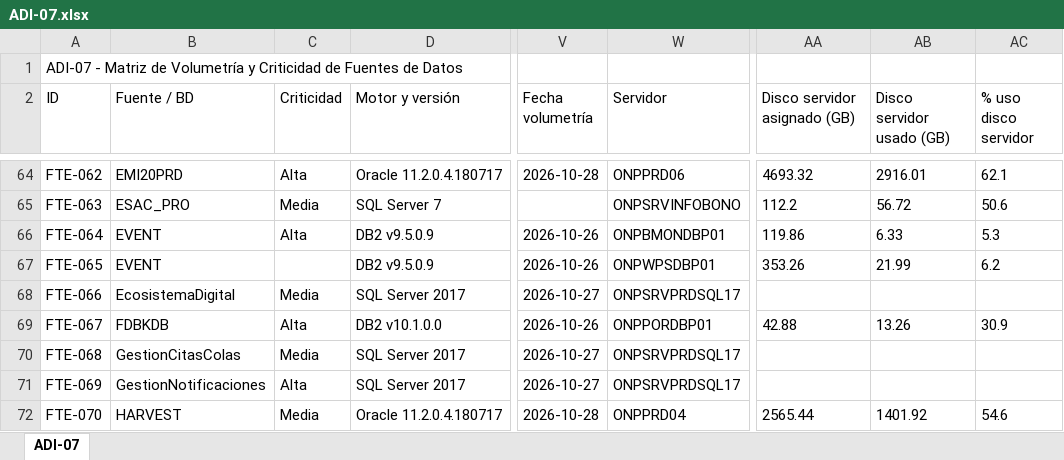
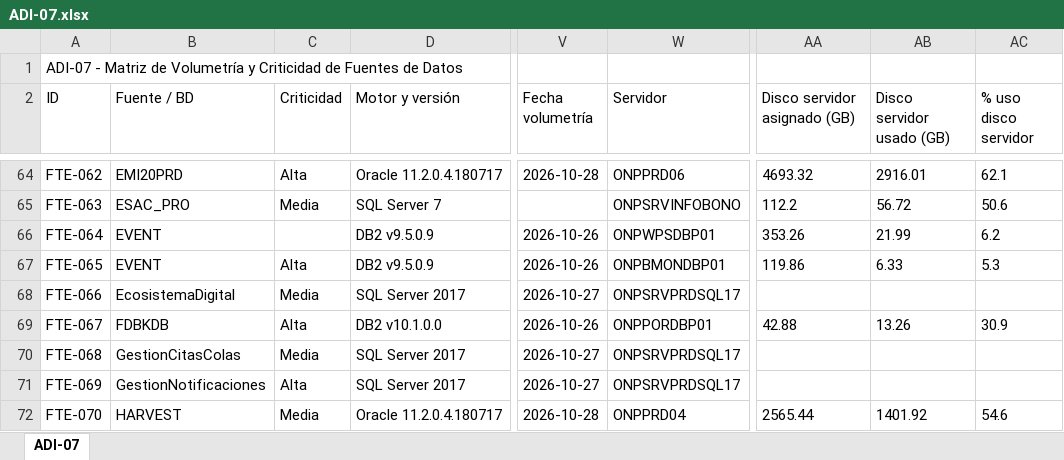
Before and after one commit to bienheladas/bdi_onp, an Excel workbook: client/public/artefactos/ADI-07.xlsx, sheet ADI-07, drawn as a sheet; only a part is shown, gaps mark what is left out; values as stored, in another font and other column widths than the file's, no borders; the diff covers the shown part only; the diff names each change by its address in the sheet, - before the commit and + after, or states it on an @@ line.

```diff
--- a/client/public/artefactos/ADI-07.xlsx (sheet ADI-07)
+++ b/client/public/artefactos/ADI-07.xlsx (sheet ADI-07)
-C66 (Criticidad): Alta
+C66 (Criticidad): (empty)
-W66 (Servidor): ONPBMONDBP01
+W66 (Servidor): ONPWPSDBP01
-AA66 (Disco servidor asignado (GB)): 119.86
+AA66 (Disco servidor asignado (GB)): 353.26
-AB66 (Disco servidor usado (GB)): 6.33
+AB66 (Disco servidor usado (GB)): 21.99
-AC66 (% uso disco servidor): 5.3
+AC66 (% uso disco servidor): 6.2
-C67 (Criticidad): (empty)
+C67 (Criticidad): Alta
-W67 (Servidor): ONPWPSDBP01
+W67 (Servidor): ONPBMONDBP01
-AA67 (Disco servidor asignado (GB)): 353.26
+AA67 (Disco servidor asignado (GB)): 119.86
-AB67 (Disco servidor usado (GB)): 21.99
+AB67 (Disco servidor usado (GB)): 6.33
-AC67 (% uso disco servidor): 6.2
+AC67 (% uso disco servidor): 5.3
```
Also changed, not shown: 1 added row, 1 removed row and 28 edited cells elsewhere in this sheet, client/public/artefactos/ADI-01.xlsx, client/public/artefactos/ADI-03.xlsx, 5 other files.
